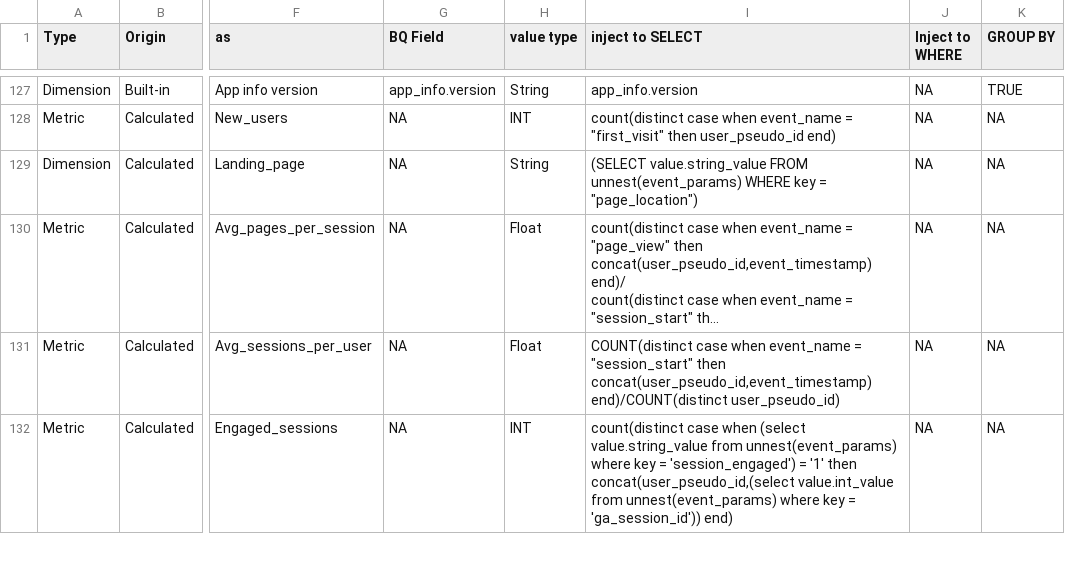
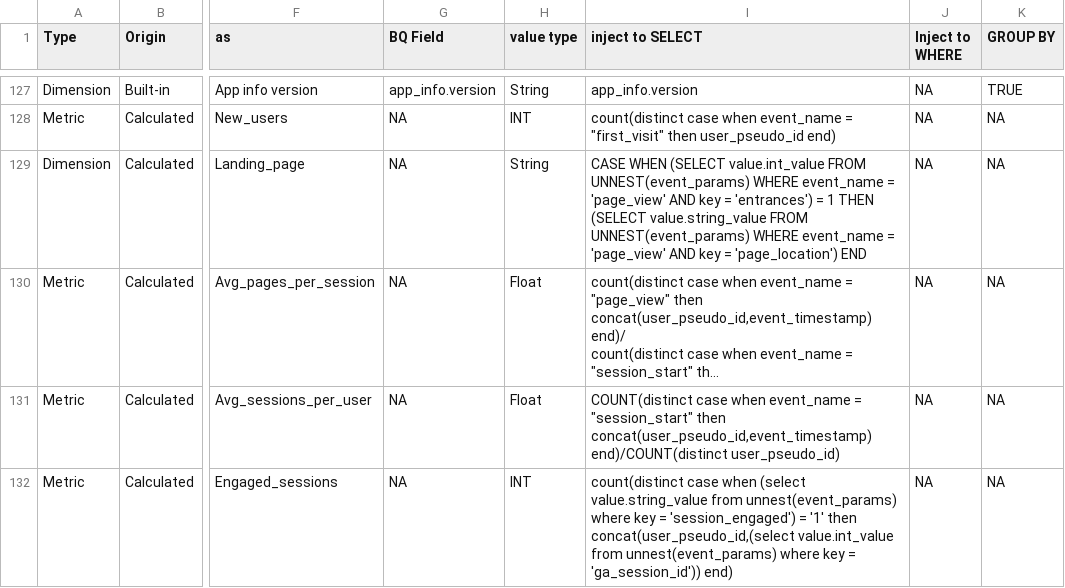
Before and after one commit to Trafikant/GA4BQ_P, a CSV file: GA4BQ_P.csv, drawn as a sheet; only a part is shown, gaps mark what is left out; long unchanged cells end in …; the diff names each change by its address in the sheet, - before the commit and + after, or states it on an @@ line.

Commit message:
Update GA4BQ_P.csv

```diff
--- a/GA4BQ_P.csv
+++ b/GA4BQ_P.csv
-I129 (inject to SELECT): (SELECT value.string_value FROM unnest(event_params) WHERE key = "page_location")
+I129 (inject to SELECT): CASE WHEN (SELECT value.int_value FROM UNNEST(event_params) WHERE event_name = 'page_view' AND key = 'entrances') = 1 THEN (SELECT value.string_value FROM UNNEST(event_params) WHERE event_name = 'page_view' AND key = 'page_location') END
```
